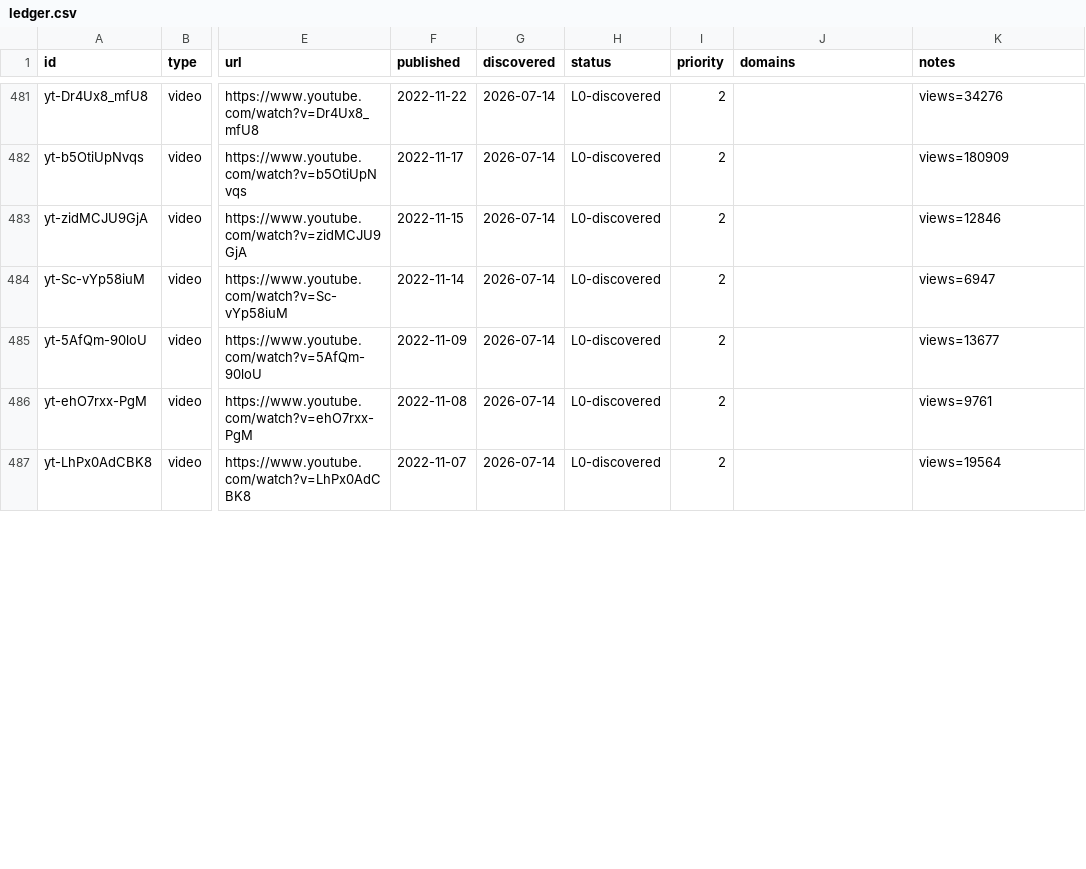
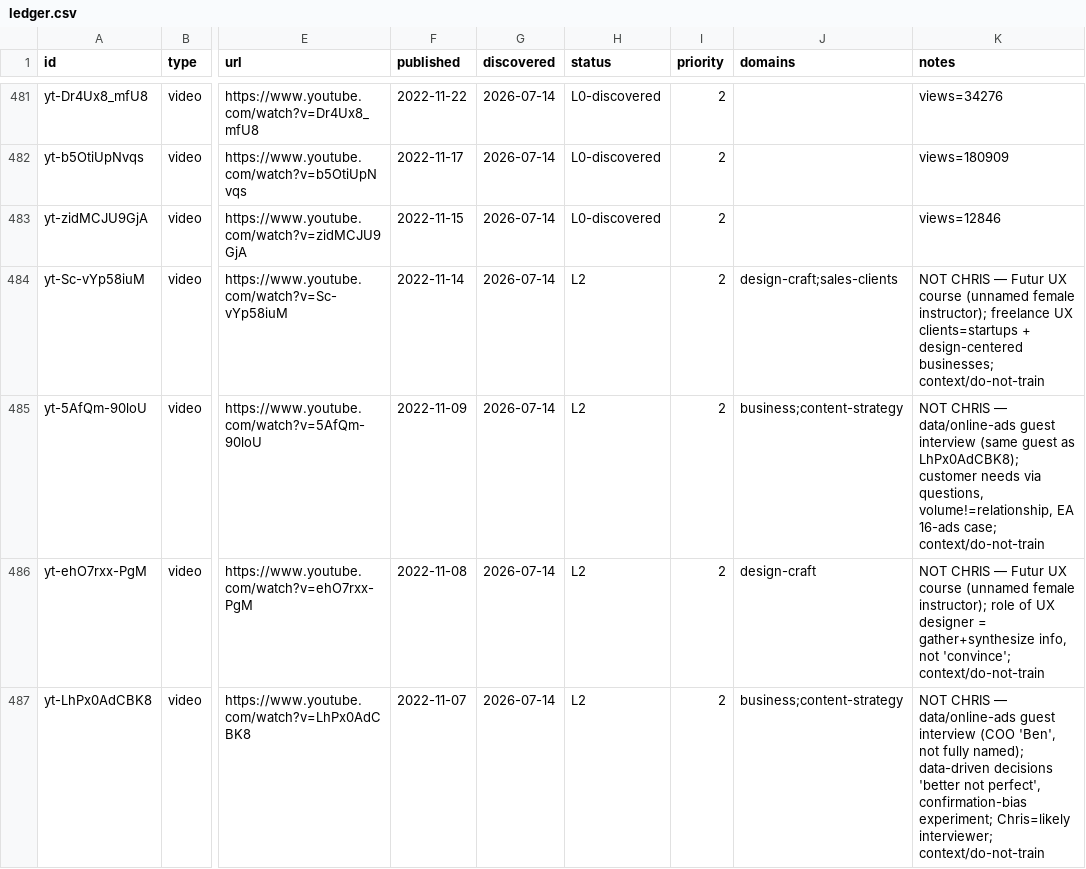
Before and after one commit to claes-work/chris-do-clone, a CSV file: pipeline/ledger.csv, drawn as a sheet; only a part is shown, gaps mark what is left out; the diff covers the shown part only; the diff names each change by its address in the sheet, - before the commit and + after, or states it on an @@ line.

```diff
--- a/pipeline/ledger.csv
+++ b/pipeline/ledger.csv
-H484:H487 (status): L0-discovered
+H484:H487 (status): L2
-J484 (domains): (empty)
+J484 (domains): design-craft;sales-clients
-K484 (notes): views=6947
+K484 (notes): NOT CHRIS — Futur UX course (unnamed female instructor); freelance UX clients=startups + design-centered businesses; context/do-not-train
-J485 (domains): (empty)
+J485 (domains): business;content-strategy
-K485 (notes): views=13677
+K485 (notes): NOT CHRIS — data/online-ads guest interview (same guest as LhPx0AdCBK8); customer needs via questions, volume!=relationship, EA 16-ads case; context/do-not-train
-J486 (domains): (empty)
+J486 (domains): design-craft
-K486 (notes): views=9761
+K486 (notes): NOT CHRIS — Futur UX course (unnamed female instructor); role of UX designer = gather+synthesize info, not 'convince'; context/do-not-train
-J487 (domains): (empty)
+J487 (domains): business;content-strategy
-K487 (notes): views=19564
+K487 (notes): NOT CHRIS — data/online-ads guest interview (COO 'Ben', not fully named); data-driven decisions 'better not perfect', confirmation-bias experiment; Chris=likely interviewer; context/do-not-train
```
Also changed, not shown: 12 edited cells elsewhere in this file, 11 other files.
